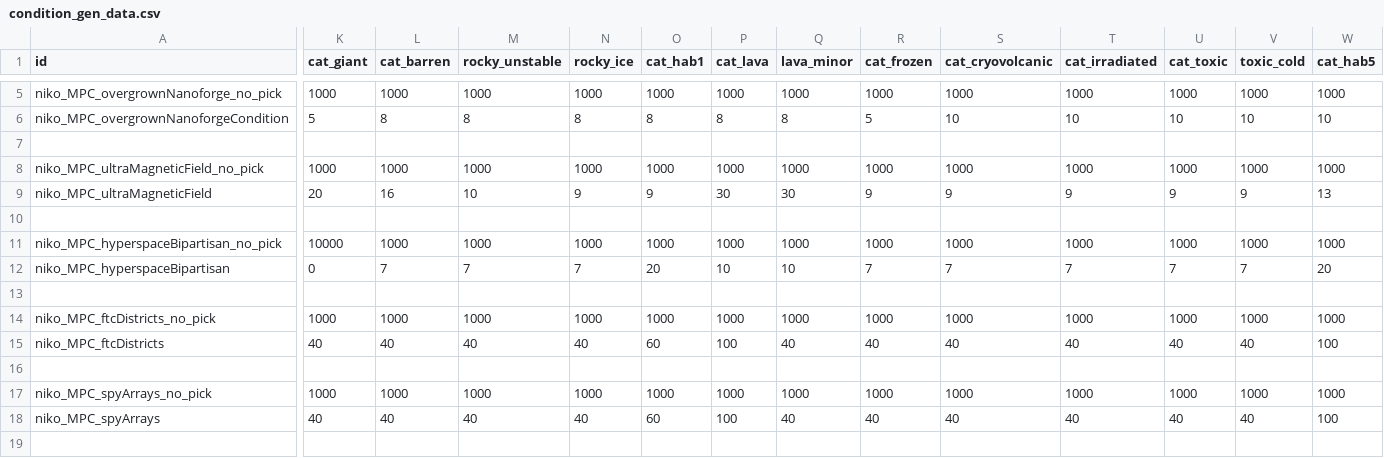
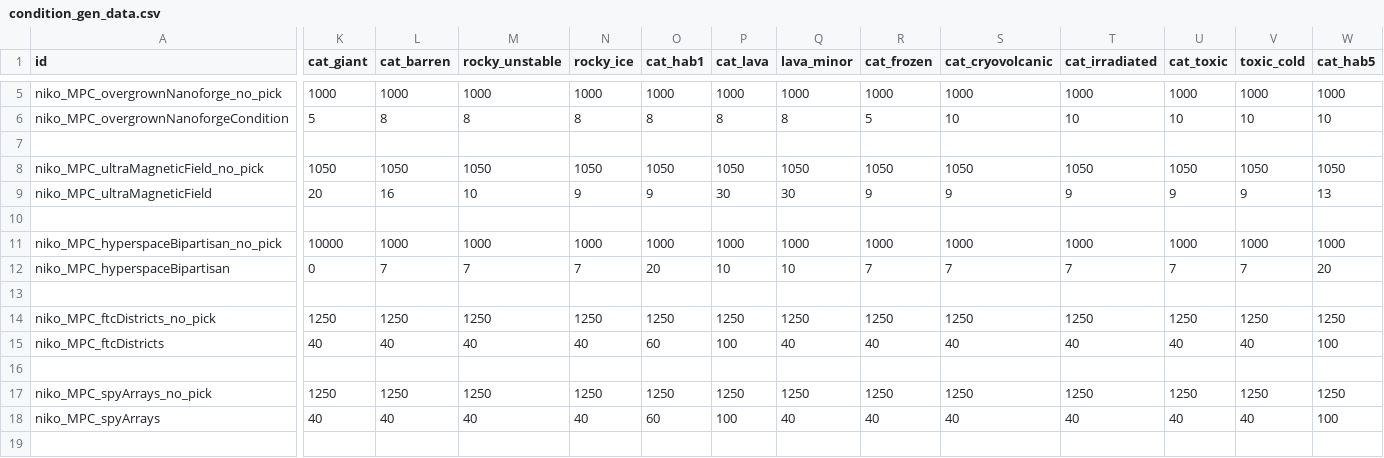
Before and after one commit to nikothedude/MorePlanetaryConditions, a CSV file: data/campaign/procgen/condition_gen_data.csv, drawn as a sheet; only a part is shown, gaps mark what is left out; the diff covers the shown part only; the diff names each change by its address in the sheet, - before the commit and + after, or states it on an @@ line.

```diff
--- a/data/campaign/procgen/condition_gen_data.csv
+++ b/data/campaign/procgen/condition_gen_data.csv
-K8 (cat_giant): 1000
+K8 (cat_giant): 1050
-L8 (cat_barren): 1000
+L8 (cat_barren): 1050
-M8 (rocky_unstable): 1000
+M8 (rocky_unstable): 1050
-N8 (rocky_ice): 1000
+N8 (rocky_ice): 1050
-O8 (cat_hab1): 1000
+O8 (cat_hab1): 1050
-P8 (cat_lava): 1000
+P8 (cat_lava): 1050
-Q8 (lava_minor): 1000
+Q8 (lava_minor): 1050
-R8 (cat_frozen): 1000
+R8 (cat_frozen): 1050
-S8 (cat_cryovolcanic): 1000
+S8 (cat_cryovolcanic): 1050
-T8 (cat_irradiated): 1000
+T8 (cat_irradiated): 1050
-U8 (cat_toxic): 1000
+U8 (cat_toxic): 1050
-V8 (toxic_cold): 1000
+V8 (toxic_cold): 1050
-W8 (cat_hab5): 1000
+W8 (cat_hab5): 1050
-K14 (cat_giant): 1000
+K14 (cat_giant): 1250
-L14 (cat_barren): 1000
+L14 (cat_barren): 1250
-M14 (rocky_unstable): 1000
+M14 (rocky_unstable): 1250
-N14 (rocky_ice): 1000
+N14 (rocky_ice): 1250
-O14 (cat_hab1): 1000
+O14 (cat_hab1): 1250
-P14 (cat_lava): 1000
+P14 (cat_lava): 1250
-Q14 (lava_minor): 1000
+Q14 (lava_minor): 1250
-R14 (cat_frozen): 1000
+R14 (cat_frozen): 1250
-S14 (cat_cryovolcanic): 1000
+S14 (cat_cryovolcanic): 1250
-T14 (cat_irradiated): 1000
+T14 (cat_irradiated): 1250
-U14 (cat_toxic): 1000
+U14 (cat_toxic): 1250
-V14 (toxic_cold): 1000
+V14 (toxic_cold): 1250
-W14 (cat_hab5): 1000
+W14 (cat_hab5): 1250
-K17 (cat_giant): 1000
+K17 (cat_giant): 1250
-L17 (cat_barren): 1000
+L17 (cat_barren): 1250
-M17 (rocky_unstable): 1000
+M17 (rocky_unstable): 1250
-N17 (rocky_ice): 1000
+N17 (rocky_ice): 1250
-O17 (cat_hab1): 1000
+O17 (cat_hab1): 1250
-P17 (cat_lava): 1000
+P17 (cat_lava): 1250
-Q17 (lava_minor): 1000
+Q17 (lava_minor): 1250
-R17 (cat_frozen): 1000
+R17 (cat_frozen): 1250
-S17 (cat_cryovolcanic): 1000
+S17 (cat_cryovolcanic): 1250
-T17 (cat_irradiated): 1000
+T17 (cat_irradiated): 1250
-U17 (cat_toxic): 1000
+U17 (cat_toxic): 1250
-V17 (toxic_cold): 1000
+V17 (toxic_cold): 1250
-W17 (cat_hab5): 1000
+W17 (cat_hab5): 1250
```
Also changed, not shown: 24 edited cells elsewhere in this file, data/campaign/procgen/planet_gen_data.csv, 7 other files.
